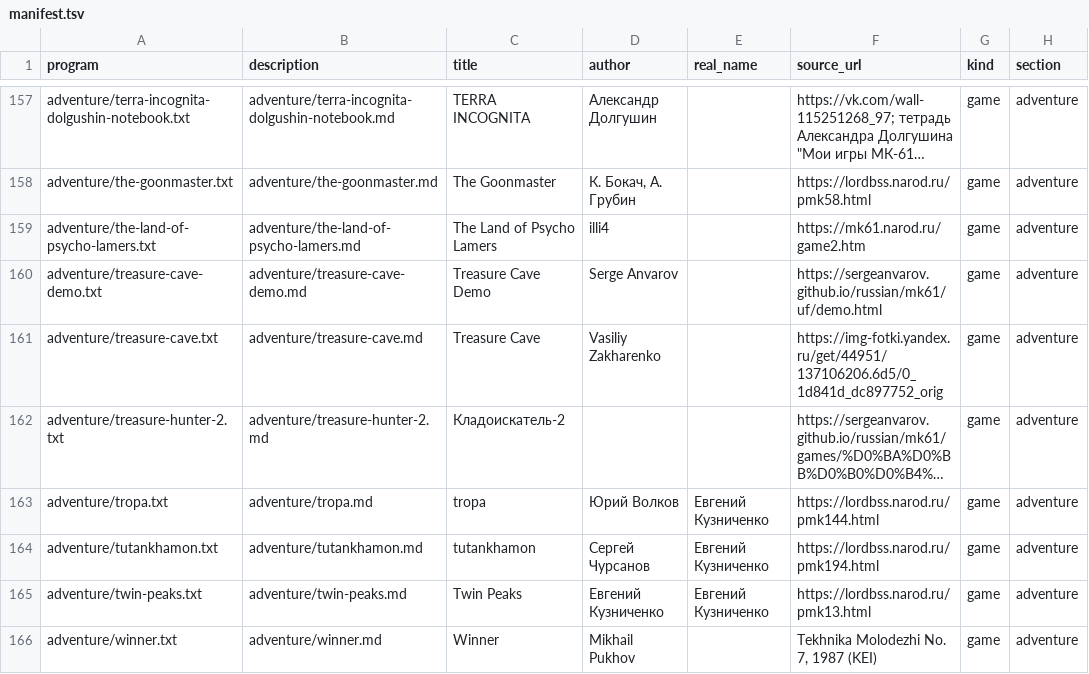
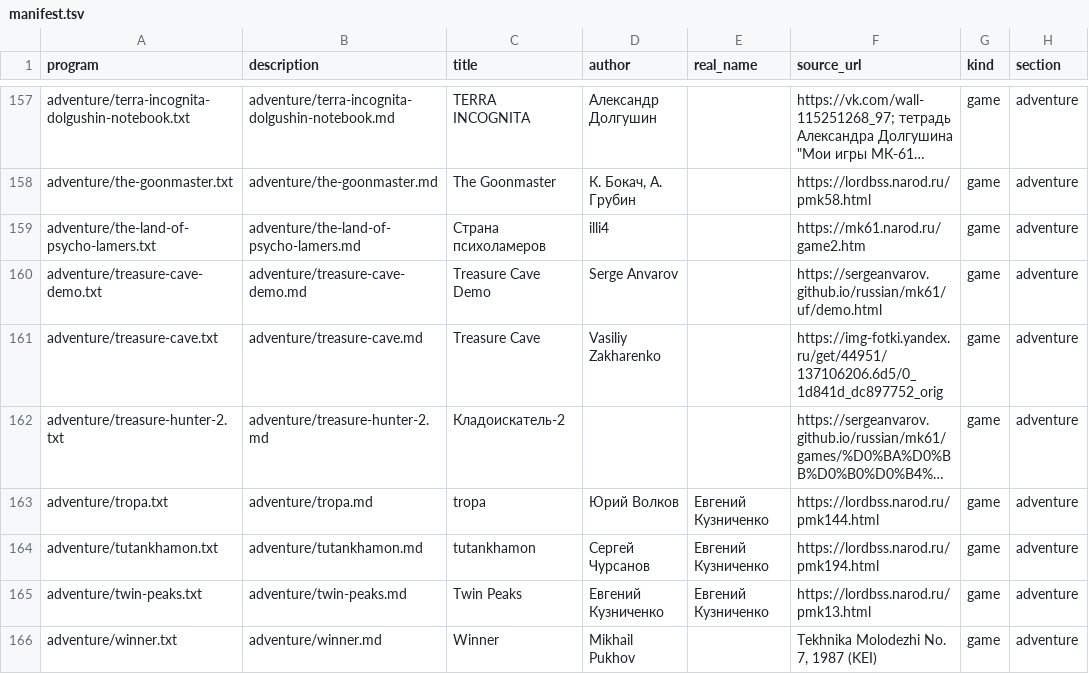
Before and after one commit to bolknote/MKPro, a TSV file: games/manifest.tsv, drawn as a sheet; only a part is shown, gaps mark what is left out; long unchanged cells end in …; the diff names each change by its address in the sheet, - before the commit and + after, or states it on an @@ line.

Commit message:
Translate Psycho Lamers game description

```diff
--- a/games/manifest.tsv
+++ b/games/manifest.tsv
-C159 (title): The Land of Psycho Lamers
+C159 (title): Страна психоламеров
```
Also changed, not shown: 1 other file.
